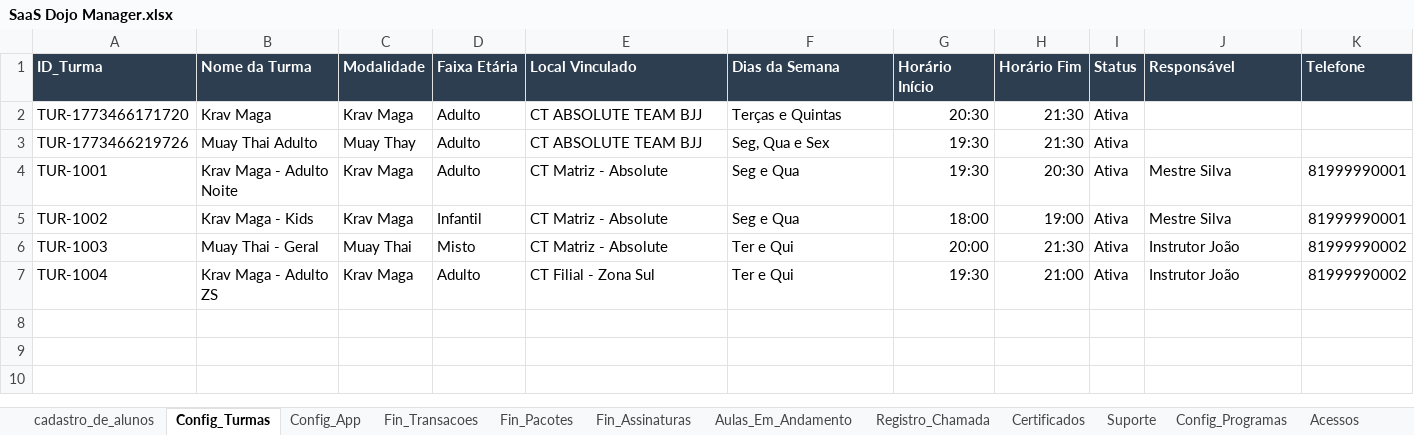
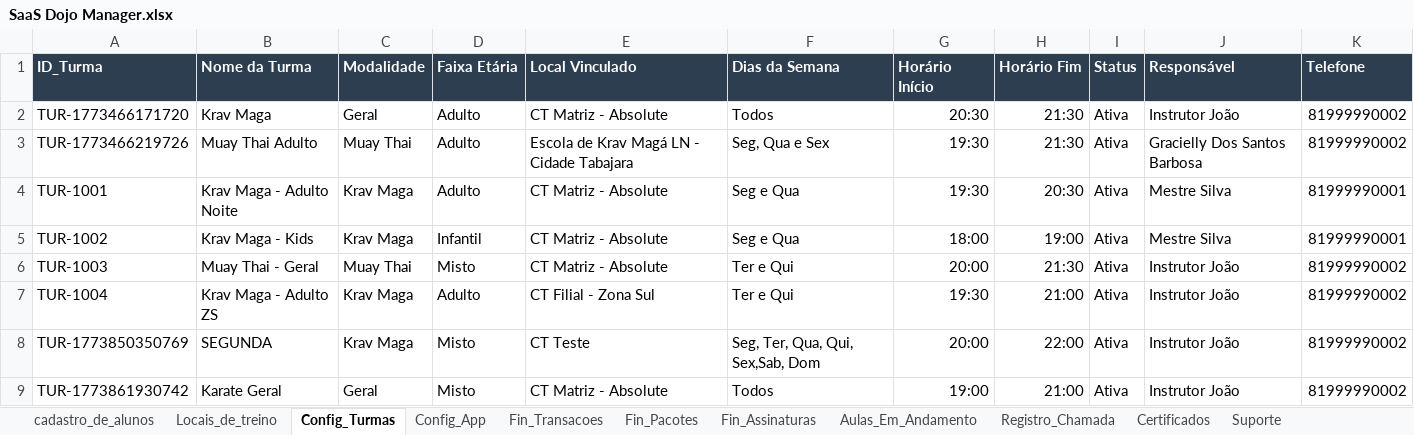
Before and after one commit to atnzpe/DojoManager-Comercial, an Excel workbook: SaaS Dojo Manager.xlsx, sheet Config_Turmas, drawn as a sheet; values as stored, in another font and other column widths than the file's, no borders; charts and pictures not drawn; the diff names each change by its address in the sheet, - before the commit and + after, or states it on an @@ line.

```diff
--- a/SaaS Dojo Manager.xlsx (sheet Config_Turmas)
+++ b/SaaS Dojo Manager.xlsx (sheet Config_Turmas)
-C2 (Modalidade): Krav Maga
+C2 (Modalidade): Geral
-E2 (Local Vinculado): CT ABSOLUTE TEAM BJJ
+E2 (Local Vinculado): CT Matriz - Absolute
-F2 (Dias da Semana): Terças e Quintas
+F2 (Dias da Semana): Todos
-J2 (Responsável): (empty)
+J2 (Responsável): Instrutor João
-K2:K3 (Telefone): (empty)
+K2:K3 (Telefone): 81999990002
-C3 (Modalidade): Muay Thay
+C3 (Modalidade): Muay Thai
-E3 (Local Vinculado): CT ABSOLUTE TEAM BJJ
+E3 (Local Vinculado): Escola de Krav Magá LN - Cidade Tabajara
-J3 (Responsável): (empty)
+J3 (Responsável): Gracielly Dos Santos Barbosa
+row 8: TUR-1773850350769 | SEGUNDA | Krav Maga | Misto | CT Teste | Seg, Ter, Qua, Qui, Sex,Sab, Dom | 20:00 | 22:00 | Ativa | Instrutor João | 81999990002
+row 9: TUR-1773861930742 | Karate Geral | Geral | Misto | CT Matriz - Absolute | Todos | 19:00 | 21:00 | Ativa | Instrutor João | 81999990002
```
Also changed, not shown: sheet cadastro_de_alunos, sheet Locais_de_treino, sheet Aulas_Em_Andamento, sheet Registro_Chamada, sheet GRADUACAO, sheet Fin_Assinaturas, 2 more sheets, other sheet tabs, 2 other files.
